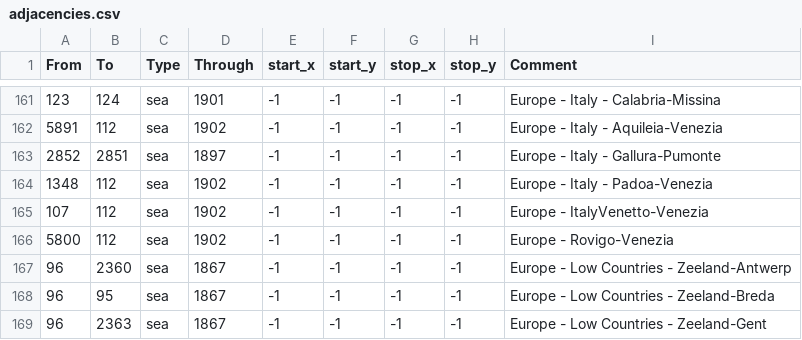
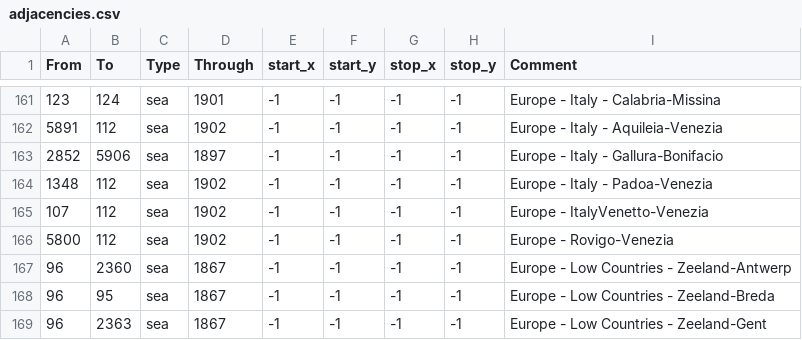
Before and after one commit to MEIOU-and-Taxes/MEIOUandTaxes, a CSV file: MEIOUandTaxes1/src/map/adjacencies.csv, drawn as a sheet; only a part is shown, gaps mark what is left out.

Commit message:
Update Corsica-Sardinia strait.

```diff
--- a/MEIOUandTaxes1/src/map/adjacencies.csv
+++ b/MEIOUandTaxes1/src/map/adjacencies.csv
@@ -162,3 +162,3 @@ From;To;Type;Through;start_x;start_y;stop_x;stop_y;Comment
 5891;112;sea;1902;-1;-1;-1;-1;Europe - Italy - Aquileia-Venezia
-2852;2851;sea;1897;-1;-1;-1;-1;Europe - Italy - Gallura-Pumonte
+2852;5906;sea;1897;-1;-1;-1;-1;Europe - Italy - Gallura-Bonifacio
 1348;112;sea;1902;-1;-1;-1;-1;Europe - Italy - Padoa-Venezia
```
